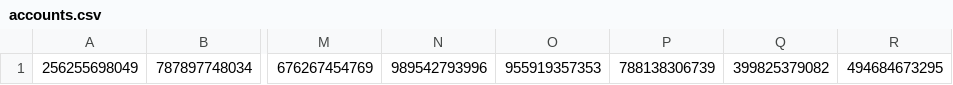
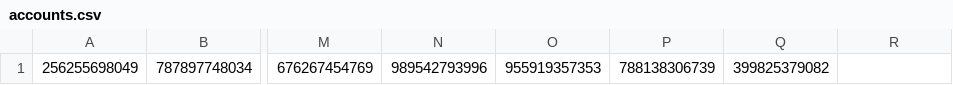
Before and after one commit to ised-isde-canada/cloud-formations, a CSV file: accounts.csv, drawn as a sheet; only a part is shown, gaps mark what is left out; the diff names each change by its address in the sheet, - before the commit and + after, or states it on an @@ line.

Commit message:
accounts.csv: Remove non-existing account

```diff
--- a/accounts.csv
+++ b/accounts.csv
-R1: 494684673295
+R1: (empty)
```
